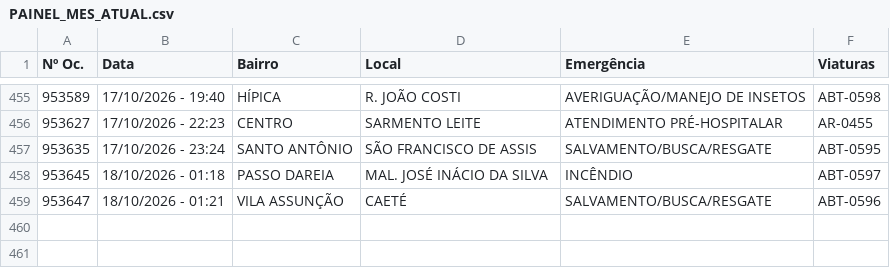
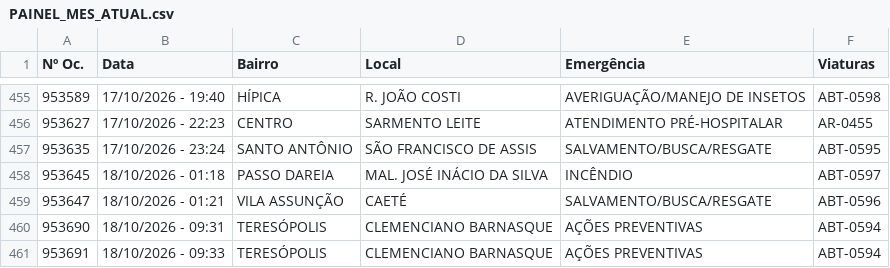
Before and after one commit to ciabm-1bbm/site, a CSV file: dados/PAINEL_MES_ATUAL.csv, drawn as a sheet; only a part is shown, gaps mark what is left out.

```diff
--- a/dados/PAINEL_MES_ATUAL.csv
+++ b/dados/PAINEL_MES_ATUAL.csv
@@ -459 +459,3 @@ Nº Oc.,Data,Bairro,Local,Emergência,Viaturas
 953647,18/10/2026 - 01:21,VILA ASSUNÇÃO,CAETÉ,SALVAMENTO/BUSCA/RESGATE,ABT-0596
+953690,18/10/2026 - 09:31,TERESÓPOLIS,CLEMENCIANO BARNASQUE,AÇÕES PREVENTIVAS,ABT-0594
+953691,18/10/2026 - 09:33,TERESÓPOLIS,CLEMENCIANO BARNASQUE,AÇÕES PREVENTIVAS,ABT-0594
```
